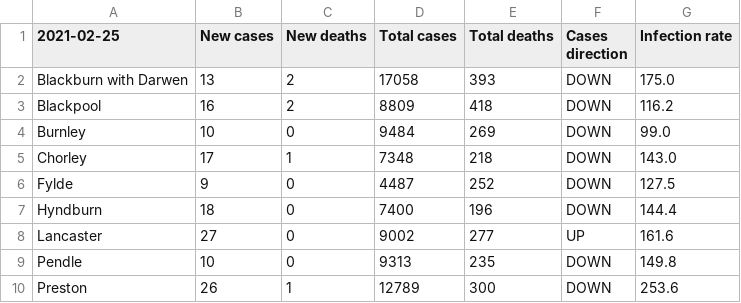
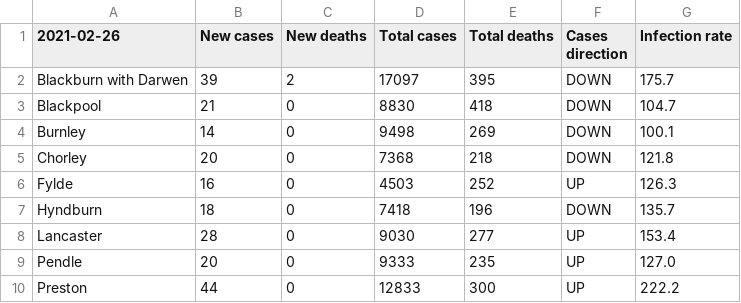
Before and after one commit to paumber/covid-data, a CSV file: Latest_Lancs.csv, drawn as a sheet; only a part is shown; the diff covers the shown part only.

Commit message:
Update Latest_Lancs.csv

```diff
--- a/Latest_Lancs.csv
+++ b/Latest_Lancs.csv
@@ -1,10 +1,10 @@
-2021-02-25,New cases,New deaths,Total cases,Total deaths,Cases direction,Infection rate
-Blackburn with Darwen,13,2,17058,393,DOWN,175.0
-Blackpool,16,2,8809,418,DOWN,116.2
-Burnley,10,0,9484,269,DOWN,99.0
-Chorley,17,1,7348,218,DOWN,143.0
-Fylde,9,0,4487,252,DOWN,127.5
-Hyndburn,18,0,7400,196,DOWN,144.4
-Lancaster,27,0,9002,277,UP,161.6
-Pendle,10,0,9313,235,DOWN,149.8
-Preston,26,1,12789,300,DOWN,253.6
+2021-02-26,New cases,New deaths,Total cases,Total deaths,Cases direction,Infection rate
+Blackburn with Darwen,39,2,17097,395,DOWN,175.7
+Blackpool,21,0,8830,418,DOWN,104.7
+Burnley,14,0,9498,269,DOWN,100.1
+Chorley,20,0,7368,218,DOWN,121.8
+Fylde,16,0,4503,252,UP,126.3
+Hyndburn,18,0,7418,196,DOWN,135.7
+Lancaster,28,0,9030,277,UP,153.4
+Pendle,20,0,9333,235,UP,127.0
+Preston,44,0,12833,300,UP,222.2
```
Also changed, not shown: 23 edited cells elsewhere in this file.
